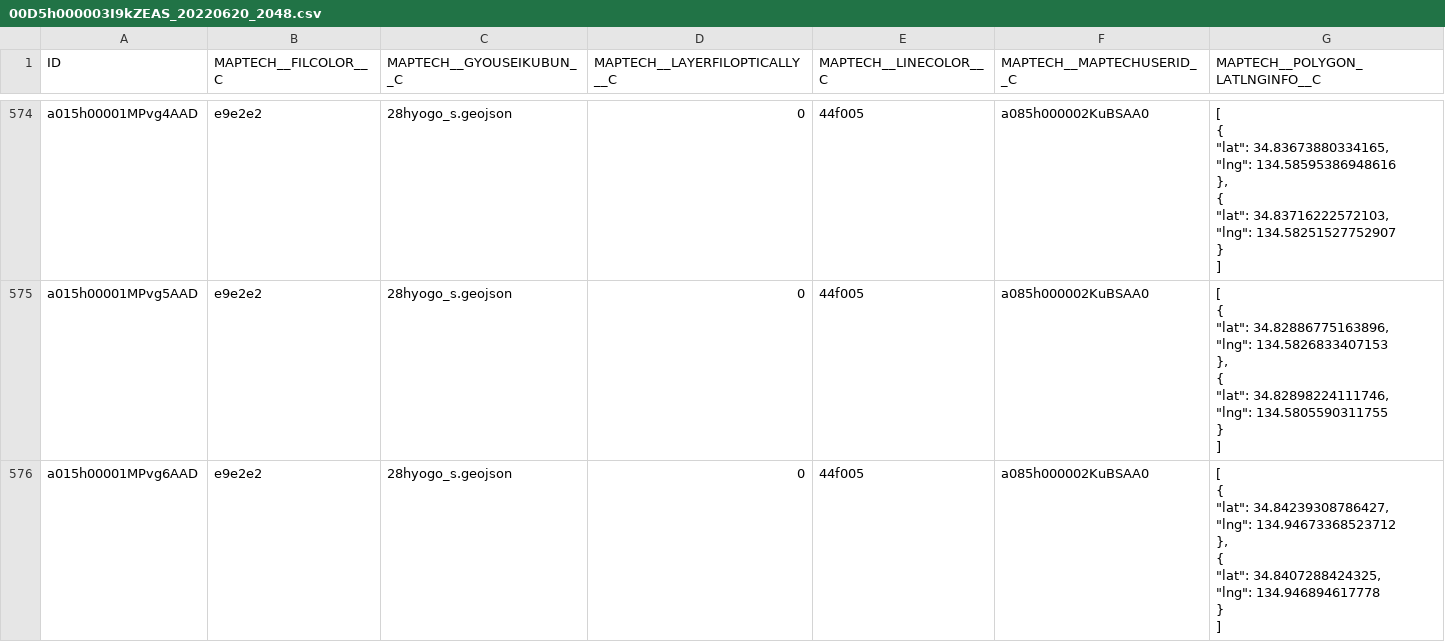
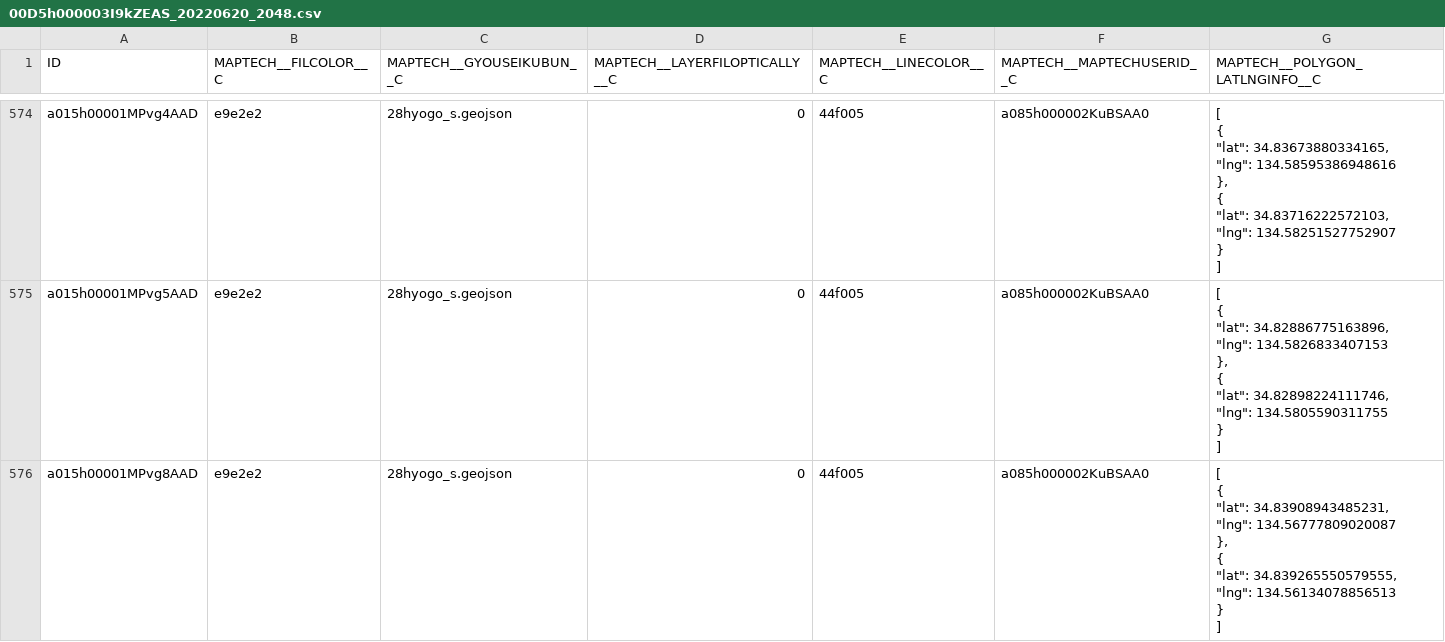
Before and after one commit to hudaofu/helloworld, a CSV file: 00D5h000003I9kZEAS_20220620_2048.csv, drawn as a sheet; only a part is shown, gaps mark what is left out; the shorter side is filled out with more unchanged rows; the diff covers the shown part only.

Commit message:
2022年06月25日に作成したCSVファイルです

```diff
--- a/00D5h000003I9kZEAS_20220620_2048.csv
+++ b/00D5h000003I9kZEAS_20220620_2048.csv
@@ -5785,11 +5785 @@
 ]"
-"a015h00001MPvg6AAD","e9e2e2","28hyogo_s.geojson","0","44f005","a085h000002KuBSAA0","[
- {
-  ""lat"": 34.84239308786427,
-  ""lng"": 134.94673368523712
- },
- {
-  ""lat"": 34.8407288424325,
-  ""lng"": 134.946894617778
- }
-]"
```
Also changed, not shown: 1 removed row elsewhere in this file.
